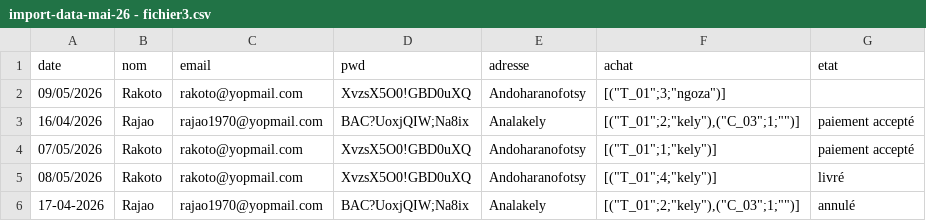
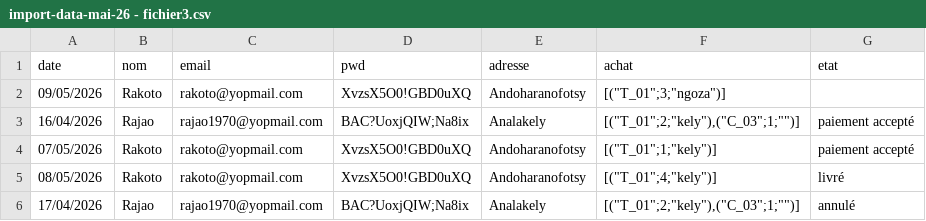
Before and after one commit to Harena-Git/prestashopReact, a CSV file: db/Donnee_J4/import-data-mai-26 - fichier3.csv, drawn as a sheet.

```diff
--- a/db/Donnee_J4/import-data-mai-26 - fichier3.csv
+++ b/db/Donnee_J4/import-data-mai-26 - fichier3.csv
@@ -5,2 +5,2 @@ date,nom,email,pwd,adresse,achat,etat
 08/05/2026,Rakoto,rakoto@yopmail.com,XvzsX5O0!GBD0uXQ,Andoharanofotsy,"[(""T_01"";4;""kely"")]",livré
-17-04-2026,Rajao,rajao1970@yopmail.com,BAC?UoxjQIW;Na8ix,Analakely,"[(""T_01"";2;""kely""),(""C_03"";1;"""")]",annulé
+17/04/2026,Rajao,rajao1970@yopmail.com,BAC?UoxjQIW;Na8ix,Analakely,"[(""T_01"";2;""kely""),(""C_03"";1;"""")]",annulé
```
Also changed, not shown: 3 other files.
